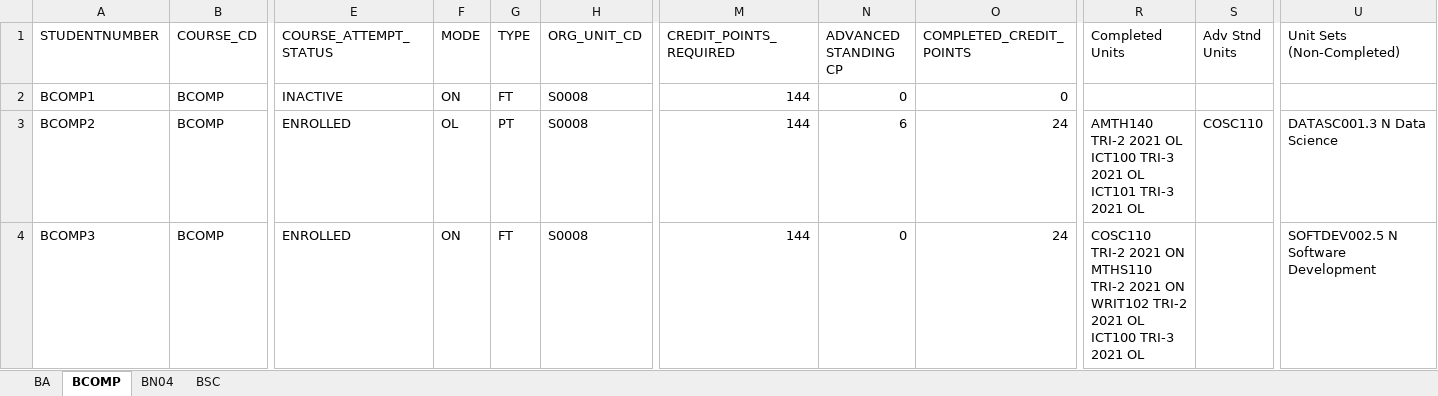
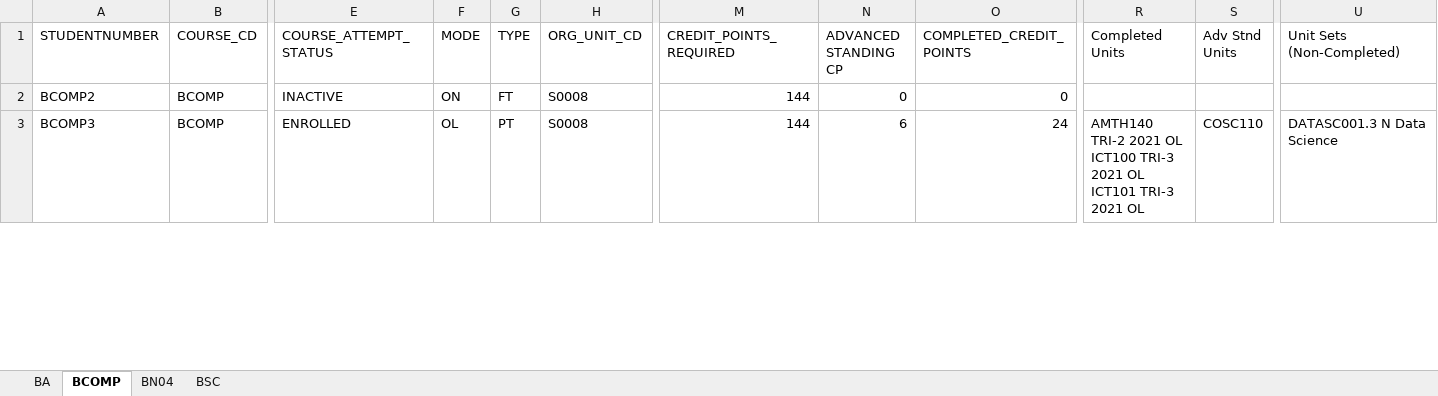
Before and after one commit to MarkAnderson166/Cosc320_Group_Project, an Excel workbook: doc/student_data/Student_data_master.xlsx, sheet BCOMP, drawn as a sheet; only a part is shown, gaps mark what is left out; values as stored, in another font and other column widths than the file's, no borders; removed rows and columns are numbered as before the commit, all else as after; rows hold the shown columns only; ↵ is a line break in a cell; the diff covers the shown part only; the diff names each change by its address in the sheet, - before the commit and + after, or states it on an @@ line.

```diff
--- a/doc/student_data/Student_data_master.xlsx (sheet BCOMP)
+++ b/doc/student_data/Student_data_master.xlsx (sheet BCOMP)
-A2 (STUDENTNUMBER): BCOMP1
+A2 (STUDENTNUMBER): BCOMP2
-row 3: BCOMP2 | BCOMP | ENROLLED | OL | PT | S0008 | 144 | 6 | 24 | AMTH140 TRI-2 2021 OL ↵ ICT100 TRI-3 2021 OL ↵ ICT101 TRI-3 2021 OL | COSC110 | DATASC001.3 N Data Science
-F3 (MODE): ON
+F3 (MODE): OL
-G3 (TYPE): FT
+G3 (TYPE): PT
-N3 (ADVANCED STANDING CP): 0
+N3 (ADVANCED STANDING CP): 6
-R3 (Completed Units): COSC110 TRI-2 2021 ON ↵ MTHS110 TRI-2 2021 ON ↵ WRIT102 TRI-2 2021 OL ↵ ICT100 TRI-3 2021…
+R3 (Completed Units): AMTH140 TRI-2 2021 OL ↵ ICT100 TRI-3 2021 OL ↵ ICT101 TRI-3 2021…
-S3 (Adv Stnd Units): (empty)
+S3 (Adv Stnd Units): COSC110
-U3 (Unit Sets (Non-Completed)): SOFTDEV002.5 N Software Development
+U3 (Unit Sets (Non-Completed)): DATASC001.3 N Data Science
```
Also changed, not shown: 1 added row and 764 edited cells elsewhere in this sheet, sheet BN04, sheet BA, sheet BSC, doc/REQ0242193 with unit sets App Test Data v1.xlsx.
